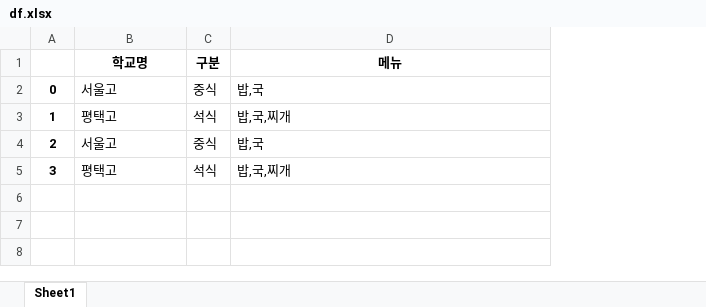
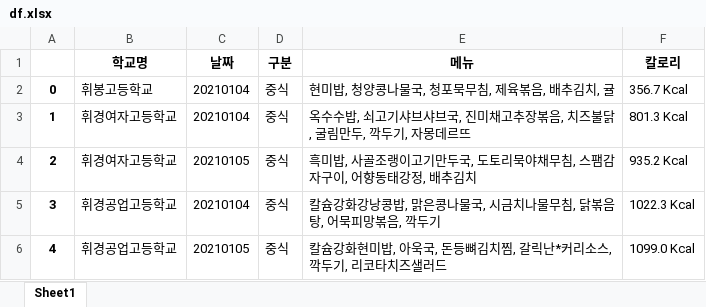
Before and after one commit to qwerq123456/nuvi, an Excel workbook: df.xlsx, sheet Sheet1, drawn as a sheet; values as stored, in another font and other column widths than the file's, no borders; addresses are those after the commit; the diff names each change by its address in the sheet, - before the commit and + after, or states it on an @@ line.

Commit message:
ADD menu string edit ADD result to xlsx file

```diff
--- a/df.xlsx (sheet Sheet1)
+++ b/df.xlsx (sheet Sheet1)
+column C (날짜), rows 2-5: 20210104 | 20210104 | 20210105 | 20210104
+column F (칼로리), rows 2-5: 356.7 Kcal | 801.3 Kcal | 935.2 Kcal | 1022.3 Kcal
-B2 (학교명): 서울고
+B2 (학교명): 휘봉고등학교
-E2 (메뉴): 밥,국
+E2 (메뉴): 현미밥, 청양콩나물국, 청포묵무침, 제육볶음, 배추김치, 귤
-B3 (학교명): 평택고
+B3 (학교명): 휘경여자고등학교
-D3 (구분): 석식
+D3 (구분): 중식
-E3 (메뉴): 밥,국,찌개
+E3 (메뉴): 옥수수밥, 쇠고기샤브샤브국, 진미채고추장볶음, 치즈불닭, 굴림만두, 깍두기, 자몽데르뜨
-B4 (학교명): 서울고
+B4 (학교명): 휘경여자고등학교
-E4 (메뉴): 밥,국
+E4 (메뉴): 흑미밥, 사골조랭이고기만두국, 도토리묵야채무침, 스팸감자구이, 어향동태강정, 배추김치
-B5 (학교명): 평택고
+B5 (학교명): 휘경공업고등학교
-D5 (구분): 석식
+D5 (구분): 중식
-E5 (메뉴): 밥,국,찌개
+E5 (메뉴): 칼슘강화강낭콩밥, 맑은콩나물국, 시금치나물무침, 닭볶음탕, 어묵피망볶음, 깍두기
+row 6: 4 | 휘경공업고등학교 | 20210105 | 중식 | 칼슘강화현미밥, 아욱국, 돈등뼈김치찜, 갈릭난*커리소스, 깍두기, 리코타치즈샐러드 | 1099.0 Kcal
```
Also changed, not shown: 4 other files.
